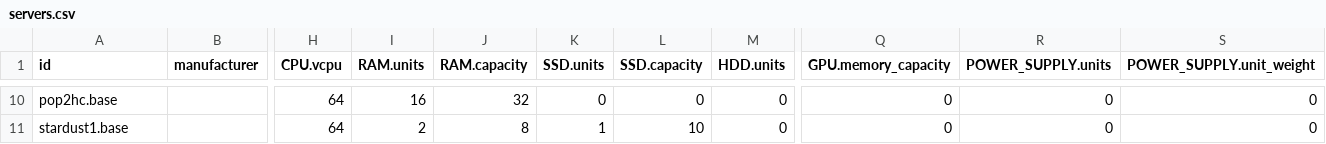
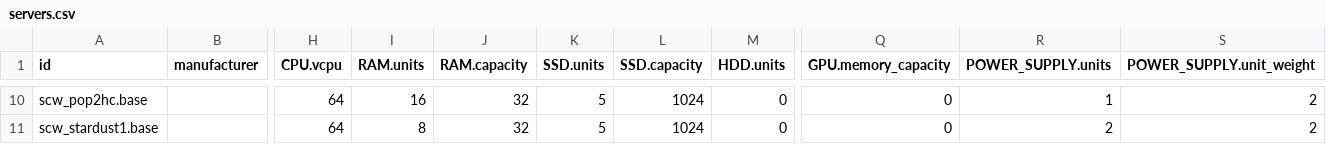
Before and after one commit to Shillaker/scw-environmental-footprint, a CSV file: data/output/servers.csv, drawn as a sheet; only a part is shown, gaps mark what is left out; the diff covers the shown part only; the diff names each change by its address in the sheet, - before the commit and + after, or states it on an @@ line.

```diff
--- a/data/output/servers.csv
+++ b/data/output/servers.csv
-A10 (id): pop2hc.base
+A10 (id): scw_pop2hc.base
-K10 (SSD.units): 0
+K10 (SSD.units): 5
-L10 (SSD.capacity): 0
+L10 (SSD.capacity): 1024
-R10 (POWER_SUPPLY.units): 0
+R10 (POWER_SUPPLY.units): 1
-S10:S11 (POWER_SUPPLY.unit_weight): 0
+S10:S11 (POWER_SUPPLY.unit_weight): 2
-A11 (id): stardust1.base
+A11 (id): scw_stardust1.base
-I11 (RAM.units): 2
+I11 (RAM.units): 8
-J11 (RAM.capacity): 8
+J11 (RAM.capacity): 32
-K11 (SSD.units): 1
+K11 (SSD.units): 5
-L11 (SSD.capacity): 10
+L11 (SSD.capacity): 1024
-R11 (POWER_SUPPLY.units): 0
+R11 (POWER_SUPPLY.units): 2
```
Also changed, not shown: 39 edited cells elsewhere in this file, data/output/instances.csv, 6 other files.
